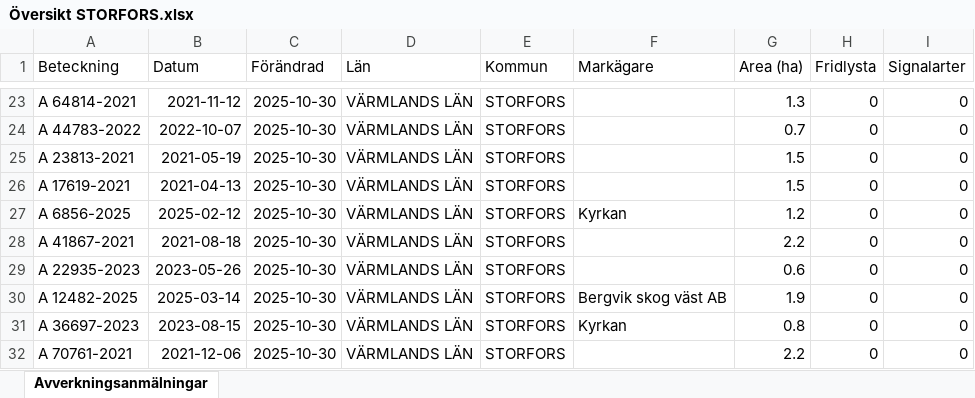
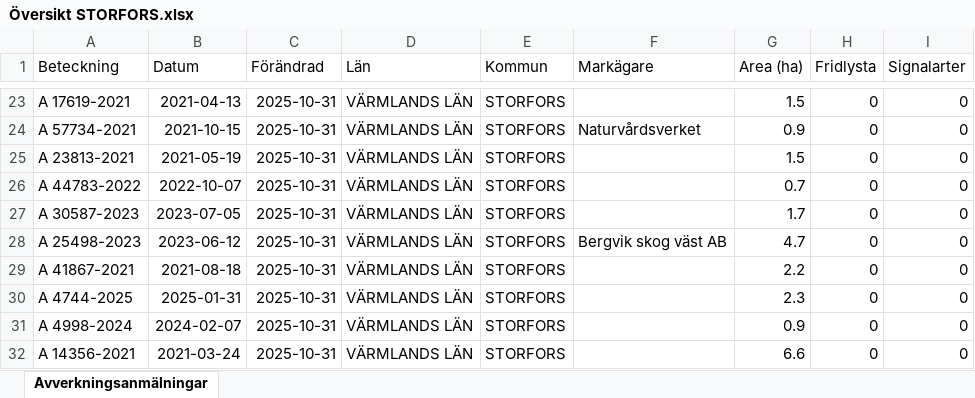
Before and after one commit to klasma/Logging_1760, an Excel workbook: Översikt STORFORS.xlsx, sheet Avverkningsanmälningar, drawn as a sheet; only a part is shown, gaps mark what is left out; values as stored, in another font and other column widths than the file's, no borders; the diff covers the shown part only; the diff names each change by its address in the sheet, - before the commit and + after, or states it on an @@ line.

```diff
--- a/Översikt STORFORS.xlsx (sheet Avverkningsanmälningar)
+++ b/Översikt STORFORS.xlsx (sheet Avverkningsanmälningar)
-A23 (Beteckning): A 64814-2021
+A23 (Beteckning): A 17619-2021
-B23 (Datum): 2021-11-12
+B23 (Datum): 2021-04-13
-C23:C32 (Förändrad): 2025-10-30
+C23:C32 (Förändrad): 2025-10-31
-G23 (Area (ha)): 1.3
+G23 (Area (ha)): 1.5
-A24 (Beteckning): A 44783-2022
+A24 (Beteckning): A 57734-2021
-B24 (Datum): 2022-10-07
+B24 (Datum): 2021-10-15
-F24 (Markägare): (empty)
+F24 (Markägare): Naturvårdsverket
-G24 (Area (ha)): 0.7
+G24 (Area (ha)): 0.9
-A26 (Beteckning): A 17619-2021
+A26 (Beteckning): A 44783-2022
-B26 (Datum): 2021-04-13
+B26 (Datum): 2022-10-07
-G26 (Area (ha)): 1.5
+G26 (Area (ha)): 0.7
-A27 (Beteckning): A 6856-2025
+A27 (Beteckning): A 30587-2023
-B27 (Datum): 2025-02-12
+B27 (Datum): 2023-07-05
-F27 (Markägare): Kyrkan
+F27 (Markägare): (empty)
-G27 (Area (ha)): 1.2
+G27 (Area (ha)): 1.7
-A28 (Beteckning): A 41867-2021
+A28 (Beteckning): A 25498-2023
-B28 (Datum): 2021-08-18
+B28 (Datum): 2023-06-12
-F28 (Markägare): (empty)
+F28 (Markägare): Bergvik skog väst AB
-G28 (Area (ha)): 2.2
+G28 (Area (ha)): 4.7
-A29 (Beteckning): A 22935-2023
+A29 (Beteckning): A 41867-2021
-B29 (Datum): 2023-05-26
+B29 (Datum): 2021-08-18
-G29 (Area (ha)): 0.6
+G29 (Area (ha)): 2.2
-A30 (Beteckning): A 12482-2025
+A30 (Beteckning): A 4744-2025
-B30 (Datum): 2025-03-14
+B30 (Datum): 2025-01-31
-F30 (Markägare): Bergvik skog väst AB
+F30 (Markägare): (empty)
-G30 (Area (ha)): 1.9
+G30 (Area (ha)): 2.3
-A31 (Beteckning): A 36697-2023
+A31 (Beteckning): A 4998-2024
-B31 (Datum): 2023-08-15
+B31 (Datum): 2024-02-07
-F31 (Markägare): Kyrkan
+F31 (Markägare): (empty)
-G31 (Area (ha)): 0.8
+G31 (Area (ha)): 0.9
-A32 (Beteckning): A 70761-2021
+A32 (Beteckning): A 14356-2021
-B32 (Datum): 2021-12-06
+B32 (Datum): 2021-03-24
-G32 (Area (ha)): 2.2
+G32 (Area (ha)): 6.6
```
Also changed, not shown: 742 edited cells elsewhere in this sheet, artfynd/A 16786-2025 artfynd.xlsx, artfynd/A 21073-2021 artfynd.xlsx, 29 other files.
